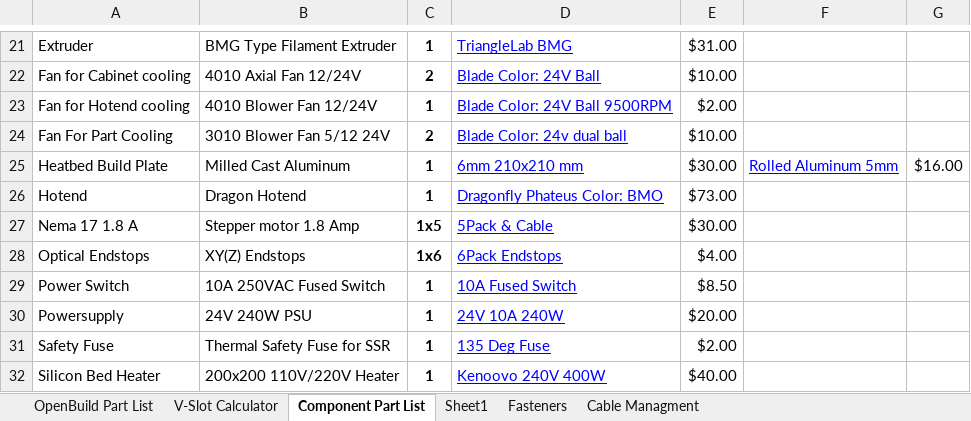
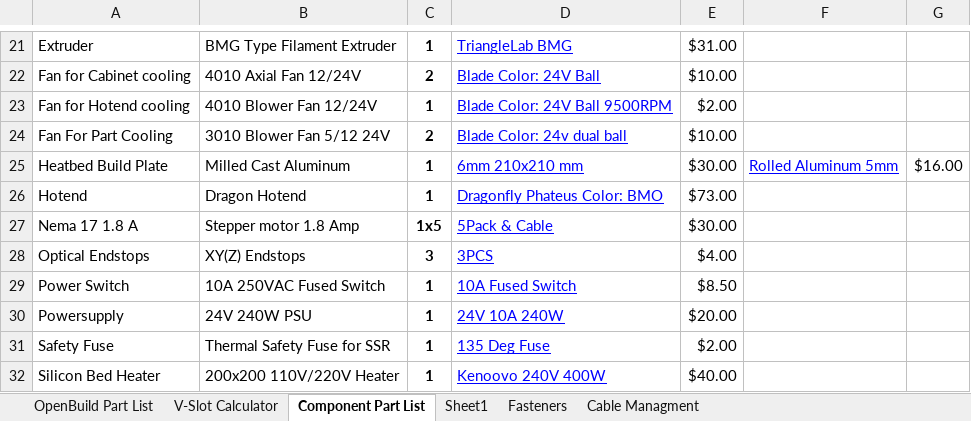
Before and after one commit to RoyBerntsenDesign/V-Baby-CoreXY, an Excel workbook: Document Library/Bill Of Materials/V-Baby BOM.xlsx, sheet Component Part List, drawn as a sheet; only a part is shown, gaps mark what is left out; values as stored, in another font and other column widths than the file's, no borders; charts and pictures and table styles not drawn; the diff names each change by its address in the sheet, - before the commit and + after, or states it on an @@ line.

```diff
--- a/Document Library/Bill Of Materials/V-Baby BOM.xlsx (sheet Component Part List)
+++ b/Document Library/Bill Of Materials/V-Baby BOM.xlsx (sheet Component Part List)
-C28: 1x6
+C28: 3
-D28: 6Pack Endstops
+D28: 3PCS
```
Also changed, not shown: 3 other files.
